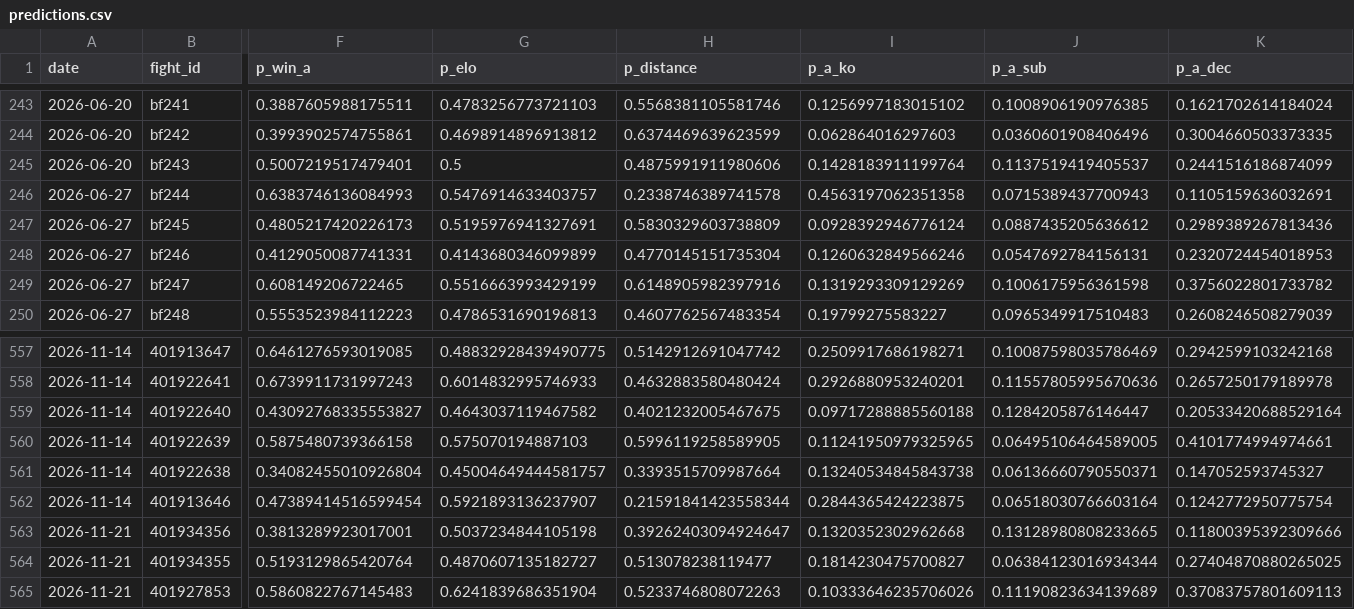
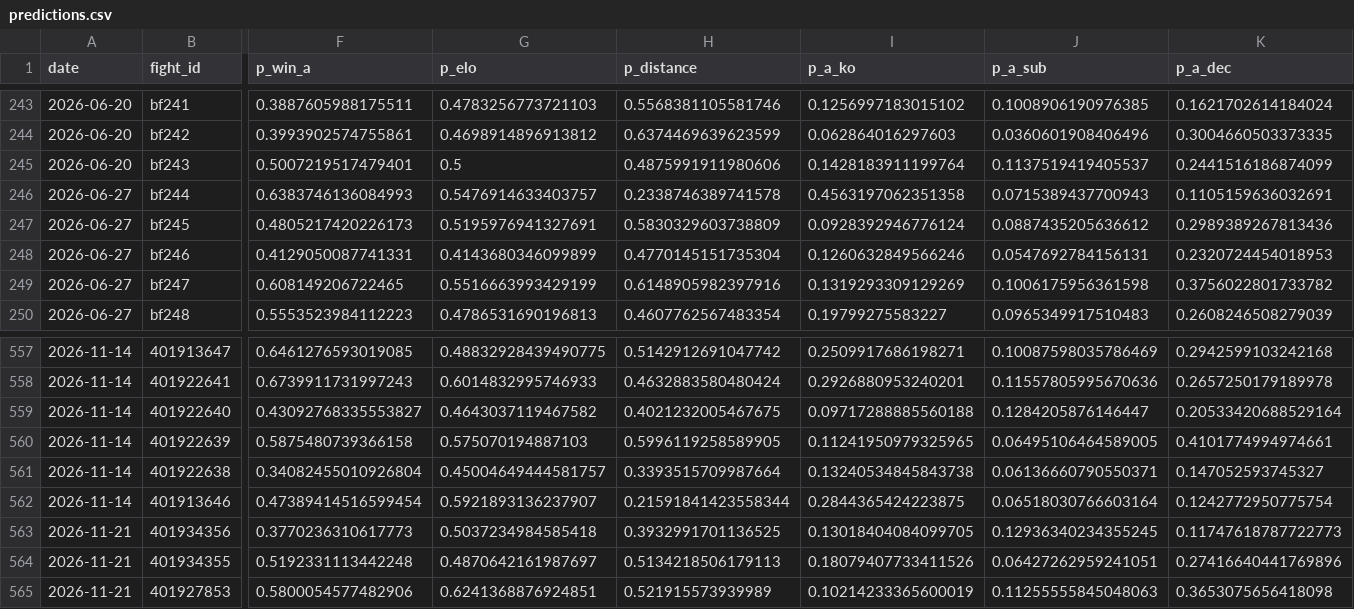
Before and after one commit to azcal/mbm-mma, a CSV file: logs/predictions.csv, drawn as a sheet; only a part is shown, gaps mark what is left out; the diff covers the shown part only; the diff names each change by its address in the sheet, - before the commit and + after, or states it on an @@ line.

```diff
--- a/logs/predictions.csv
+++ b/logs/predictions.csv
-F563 (p_win_a): 0.3813289923017001
+F563 (p_win_a): 0.3770236310617773
-G563 (p_elo): 0.5037234844105198
+G563 (p_elo): 0.5037234984585418
-H563 (p_distance): 0.39262403094924647
+H563 (p_distance): 0.3932991701136525
-I563 (p_a_ko): 0.1320352302962668
+I563 (p_a_ko): 0.13018404084099705
-J563 (p_a_sub): 0.13128980808233665
+J563 (p_a_sub): 0.12936340234355245
-K563 (p_a_dec): 0.11800395392309666
+K563 (p_a_dec): 0.11747618787722773
-F564 (p_win_a): 0.5193129865420764
+F564 (p_win_a): 0.5192331113442248
-G564 (p_elo): 0.4870607135182727
+G564 (p_elo): 0.4870642161987697
-H564 (p_distance): 0.513078238119477
+H564 (p_distance): 0.5134218506179113
-I564 (p_a_ko): 0.1814230475700827
+I564 (p_a_ko): 0.18079407733411526
-J564 (p_a_sub): 0.06384123016934344
+J564 (p_a_sub): 0.06427262959241051
-K564 (p_a_dec): 0.27404870880265025
+K564 (p_a_dec): 0.27416640441769896
-F565 (p_win_a): 0.5860822767145483
+F565 (p_win_a): 0.5800054577482906
-G565 (p_elo): 0.6241839686351904
+G565 (p_elo): 0.6241368876924851
-H565 (p_distance): 0.5233746808072263
+H565 (p_distance): 0.521915573939989
-I565 (p_a_ko): 0.10333646235706026
+I565 (p_a_ko): 0.10214233365600019
-J565 (p_a_sub): 0.11190823634139689
+J565 (p_a_sub): 0.11255555845048063
-K565 (p_a_dec): 0.37083757801609113
+K565 (p_a_dec): 0.3653075656418098
```
Also changed, not shown: 82 edited cells elsewhere in this file, logs/graded.csv, 3 other files.
